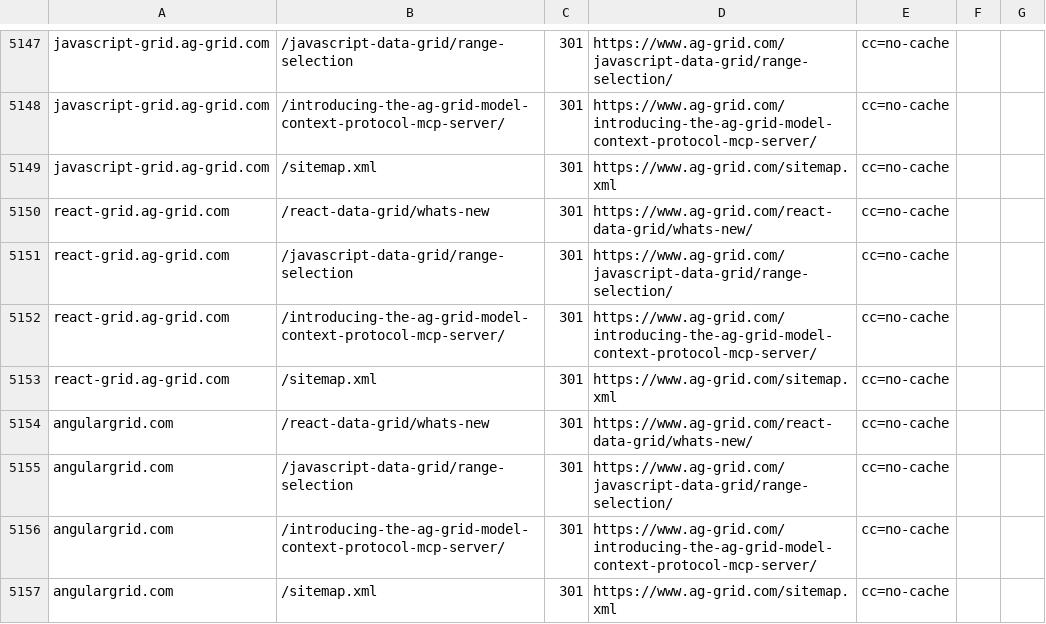
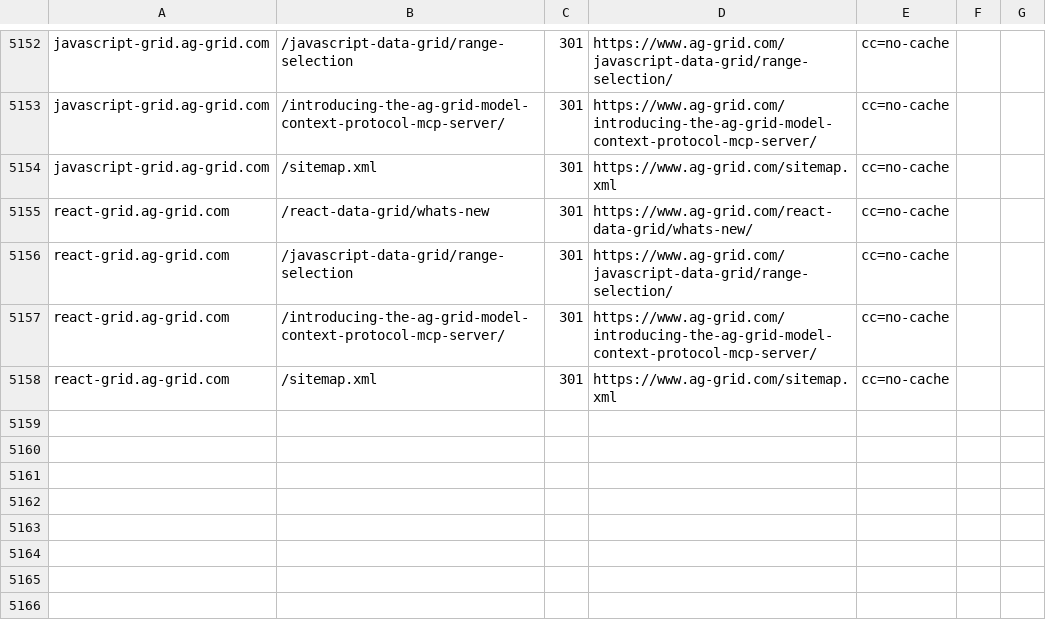
Before and after one commit to ag-grid/ag-grid, a TSV file: documentation/ag-grid-docs/testing/htaccess-harness/expectations/generated-grid.tsv, drawn as a sheet; only a part is shown, gaps mark what is left out; the diff covers the shown part only.

```diff
--- a/documentation/ag-grid-docs/testing/htaccess-harness/expectations/generated-grid.tsv
+++ b/documentation/ag-grid-docs/testing/htaccess-harness/expectations/generated-grid.tsv
@@ -5153,5 +5158 @@ react-grid.ag-grid.com	/introducing-the-ag-grid-model-context-protocol-mcp-serve
 react-grid.ag-grid.com	/sitemap.xml	301	https://www.ag-grid.com/sitemap.xml	cc=no-cache
-angulargrid.com	/react-data-grid/whats-new	301	https://www.ag-grid.com/react-data-grid/whats-new/	cc=no-cache
-angulargrid.com	/javascript-data-grid/range-selection	301	https://www.ag-grid.com/javascript-data-grid/range-selection/	cc=no-cache
-angulargrid.com	/introducing-the-ag-grid-model-context-protocol-mcp-server/	301	https://www.ag-grid.com/introducing-the-ag-grid-model-context-protocol-mcp-server/	cc=no-cache
-angulargrid.com	/sitemap.xml	301	https://www.ag-grid.com/sitemap.xml	cc=no-cache
```
Also changed, not shown: 5 added rows, 4 removed rows and 2 edited cells elsewhere in this file, documentation/ag-grid-docs/testing/htaccess-harness/expectations/edge.tsv, documentation/ag-grid-docs/testing/htaccess-harness/expectations/generated-grid-archive.tsv, 12 other files.
